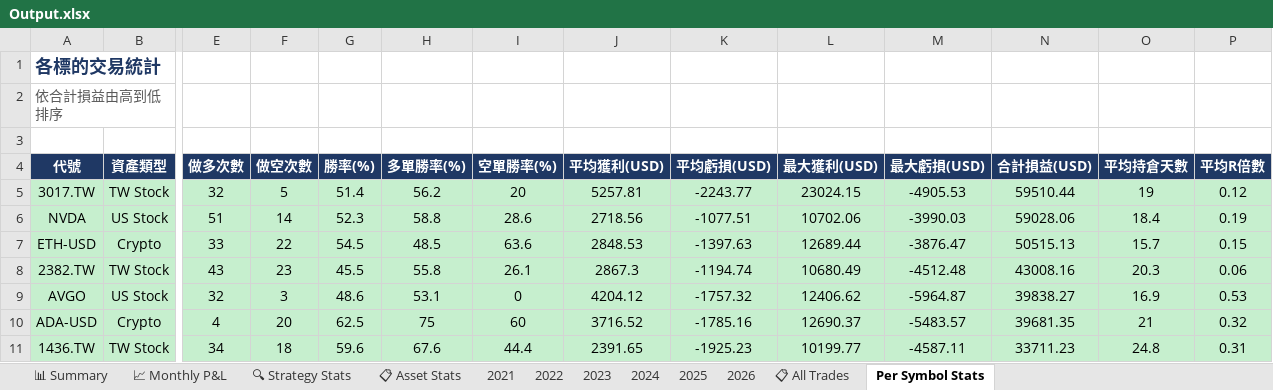
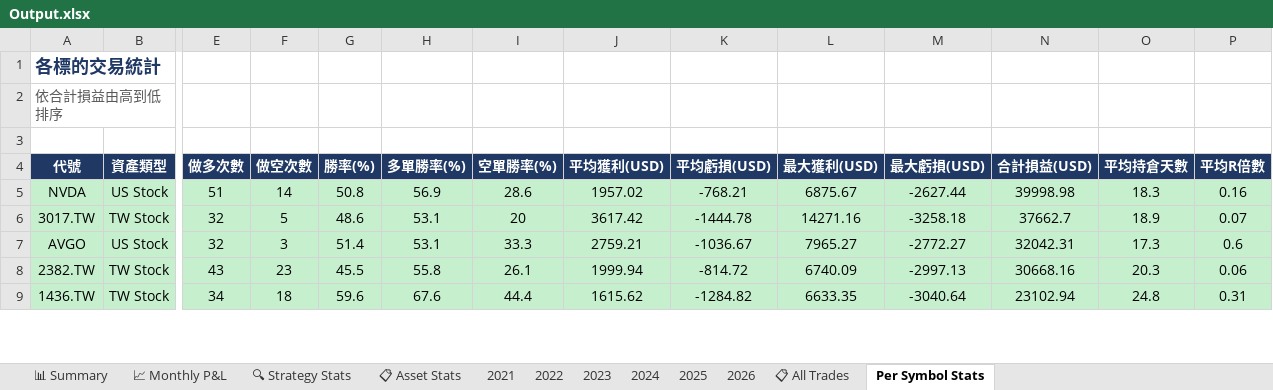
Before and after one commit to RickHSIAO/Quantitative-Trading, an Excel workbook: output/Output.xlsx, sheet Per Symbol Stats, drawn as a sheet; only a part is shown, gaps mark what is left out; values as stored, in another font and other column widths than the file's, no borders; conditional formats not drawn; removed rows and columns are numbered as before the commit, all else as after; rows hold the shown columns only; the diff covers the shown part only; the diff names each change by its address in the sheet, - before the commit and + after, or states it on an @@ line.

```diff
--- a/output/Output.xlsx (sheet Per Symbol Stats)
+++ b/output/Output.xlsx (sheet Per Symbol Stats)
-row 5: 3017.TW | TW Stock | 32 | 5 | 51.4 | 56.2 | 20 | 5257.81 | -2243.77 | 23024.15 | -4905.53 | 59510.44 | 19 | 0.12
-G5 (勝率(%)): 52.3
+G5 (勝率(%)): 50.8
-H5 (多單勝率(%)): 58.8
+H5 (多單勝率(%)): 56.9
-J5 (平均獲利(USD)): 2718.56
+J5 (平均獲利(USD)): 1957.02
-K5 (平均虧損(USD)): -1077.51
+K5 (平均虧損(USD)): -768.21
-L5 (最大獲利(USD)): 10702.06
+L5 (最大獲利(USD)): 6875.67
-M5 (最大虧損(USD)): -3990.03
+M5 (最大虧損(USD)): -2627.44
-N5 (合計損益(USD)): 59028.06
+N5 (合計損益(USD)): 39998.98
-O5 (平均持倉天數): 18.4
+O5 (平均持倉天數): 18.3
-P5 (平均R倍數): 0.19
+P5 (平均R倍數): 0.16
-row 7: ETH-USD | Crypto | 33 | 22 | 54.5 | 48.5 | 63.6 | 2848.53 | -1397.63 | 12689.44 | -3876.47 | 50515.13 | 15.7 | 0.15
-row 8: 2382.TW | TW Stock | 43 | 23 | 45.5 | 55.8 | 26.1 | 2867.3 | -1194.74 | 10680.49 | -4512.48 | 43008.16 | 20.3 | 0.06
+row 6: 3017.TW | TW Stock | 32 | 5 | 48.6 | 53.1 | 20 | 3617.42 | -1444.78 | 14271.16 | -3258.18 | 37662.7 | 18.9 | 0.07
-G7 (勝率(%)): 48.6
+G7 (勝率(%)): 51.4
-I7 (空單勝率(%)): 0
+I7 (空單勝率(%)): 33.3
-J7 (平均獲利(USD)): 4204.12
+J7 (平均獲利(USD)): 2759.21
-K7 (平均虧損(USD)): -1757.32
+K7 (平均虧損(USD)): -1036.67
-L7 (最大獲利(USD)): 12406.62
+L7 (最大獲利(USD)): 7965.27
-M7 (最大虧損(USD)): -5964.87
+M7 (最大虧損(USD)): -2772.27
-N7 (合計損益(USD)): 39838.27
+N7 (合計損益(USD)): 32042.31
-O7 (平均持倉天數): 16.9
+O7 (平均持倉天數): 17.3
-P7 (平均R倍數): 0.53
+P7 (平均R倍數): 0.6
-row 10: ADA-USD | Crypto | 4 | 20 | 62.5 | 75 | 60 | 3716.52 | -1785.16 | 12690.37 | -5483.57 | 39681.35 | 21 | 0.32
+row 8: 2382.TW | TW Stock | 43 | 23 | 45.5 | 55.8 | 26.1 | 1999.94 | -814.72 | 6740.09 | -2997.13 | 30668.16 | 20.3 | 0.06
-J9 (平均獲利(USD)): 2391.65
+J9 (平均獲利(USD)): 1615.62
-K9 (平均虧損(USD)): -1925.23
+K9 (平均虧損(USD)): -1284.82
-L9 (最大獲利(USD)): 10199.77
+L9 (最大獲利(USD)): 6633.35
-M9 (最大虧損(USD)): -4587.11
+M9 (最大虧損(USD)): -3040.64
-N9 (合計損益(USD)): 33711.23
+N9 (合計損益(USD)): 23102.94
```
Also changed, not shown: 30 added rows, 47 removed rows and 261 edited cells elsewhere in this sheet, sheet 📋 All Trades, sheet 📊 Summary, sheet 2023, sheet 2024, sheet 2022, sheet 2025, 5 more sheets, charts or pictures, 6 other files.
